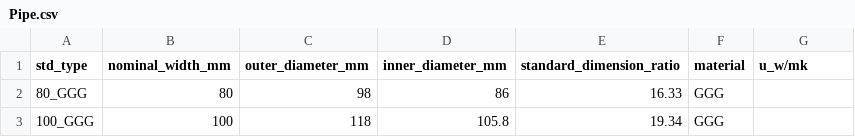
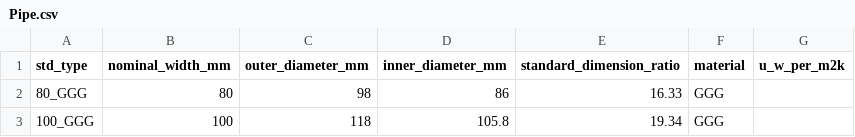
Before and after one commit to e2nIEE/pandapipes, a CSV file: pandapipes/std_types/library/Pipe.csv, drawn as a sheet; only a part is shown.

```diff
--- a/pandapipes/std_types/library/Pipe.csv
+++ b/pandapipes/std_types/library/Pipe.csv
@@ -1,2 +1,2 @@
-std_type;nominal_width_mm;outer_diameter_mm;inner_diameter_mm;standard_dimension_ratio;material;u_w/mk
+std_type;nominal_width_mm;outer_diameter_mm;inner_diameter_mm;standard_dimension_ratio;material;u_w_per_m2k
 80_GGG;80;98;86;16.33;GGG;
```
Also changed, not shown: 3 other files.
